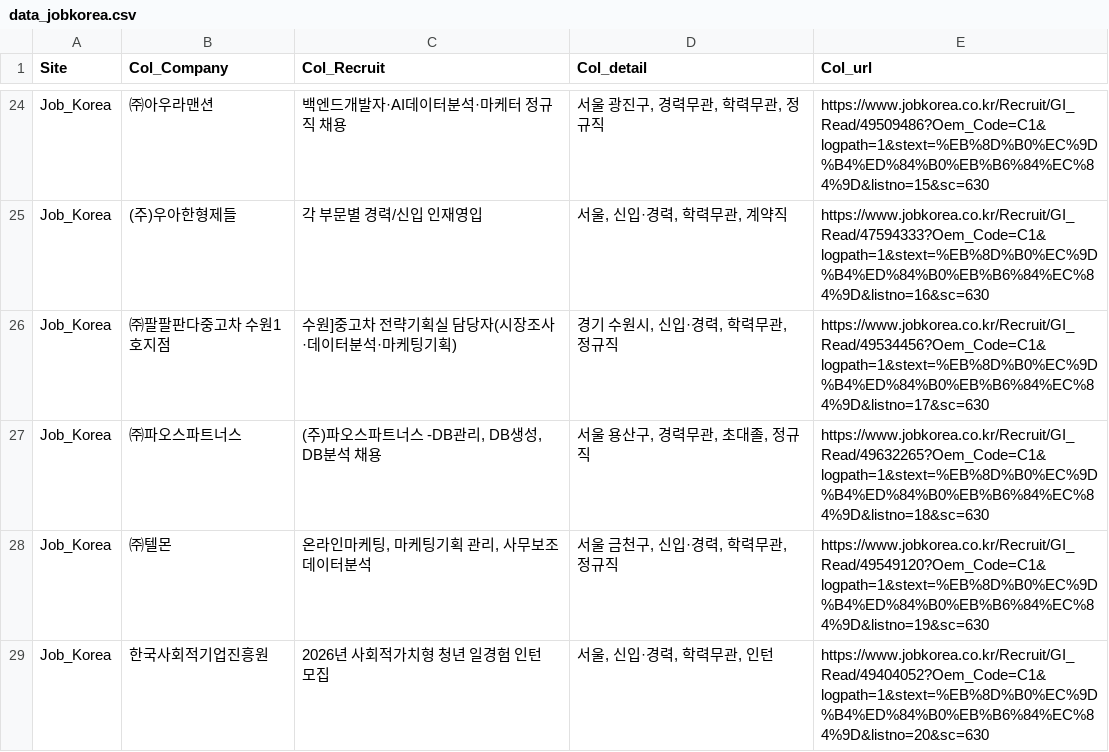
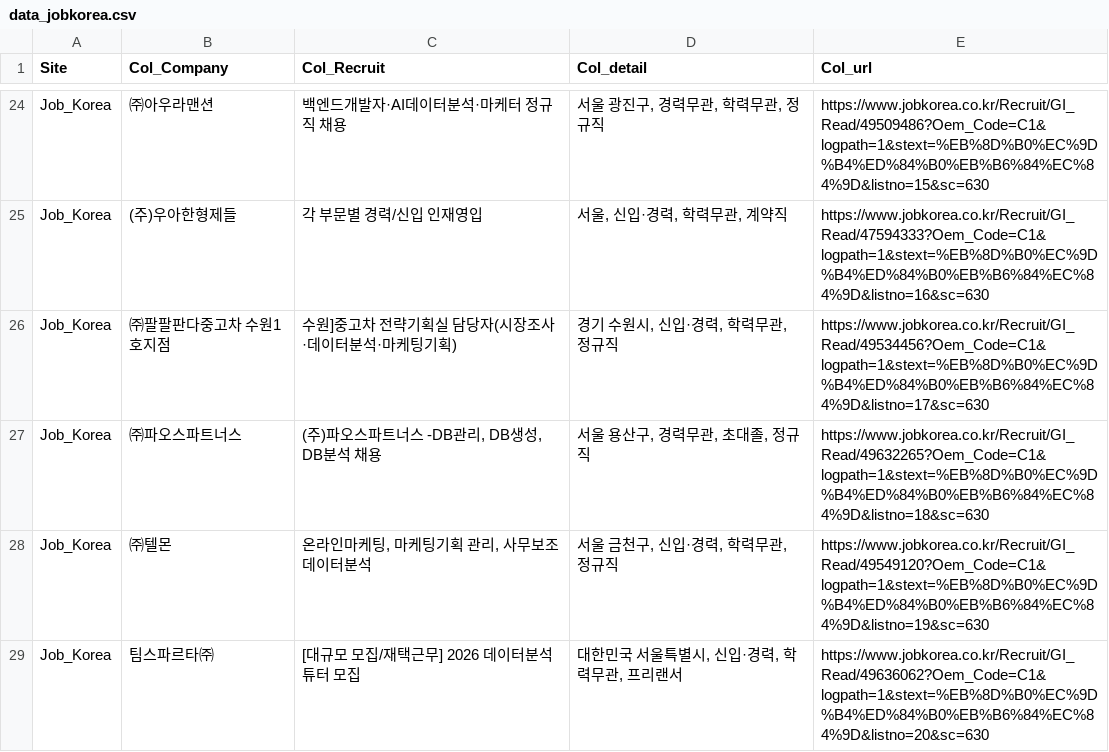
Before and after one commit to JoonHo-wow/weeks12, a CSV file: data_tmp/data_jobkorea.csv, drawn as a sheet; only a part is shown, gaps mark what is left out.

Commit message:
Code_Jobkorea 노트북 정상 파일로 수정

```diff
--- a/data_tmp/data_jobkorea.csv
+++ b/data_tmp/data_jobkorea.csv
@@ -28,2 +28,2 @@ Job_Korea,㈜파오스파트너스,"(주)파오스파트너스 -DB관리, DB생
 Job_Korea,㈜텔몬,"온라인마케팅, 마케팅기획 관리, 사무보조데이터분석","서울 금천구, 신입·경력, 학력무관, 정규직",https://www.jobkorea.co.kr/Recruit/GI_Read/49549120?Oem_Code=C1&logpath=1&stext=%EB%8D%B0%EC%9D%B4%ED%84%B0%EB%B6%84%EC%84%9D&listno=19&sc=630
-Job_Korea,한국사회적기업진흥원,2026년 사회적가치형 청년 일경험 인턴 모집,"서울, 신입·경력, 학력무관, 인턴",https://www.jobkorea.co.kr/Recruit/GI_Read/49404052?Oem_Code=C1&logpath=1&stext=%EB%8D%B0%EC%9D%B4%ED%84%B0%EB%B6%84%EC%84%9D&listno=20&sc=630
+Job_Korea,팀스파르타㈜,[대규모 모집/재택근무] 2026 데이터분석 튜터 모집,"대한민국 서울특별시, 신입·경력, 학력무관, 프리랜서",https://www.jobkorea.co.kr/Recruit/GI_Read/49636062?Oem_Code=C1&logpath=1&stext=%EB%8D%B0%EC%9D%B4%ED%84%B0%EB%B6%84%EC%84%9D&listno=20&sc=630
```
Also changed, not shown: 1 other file.
